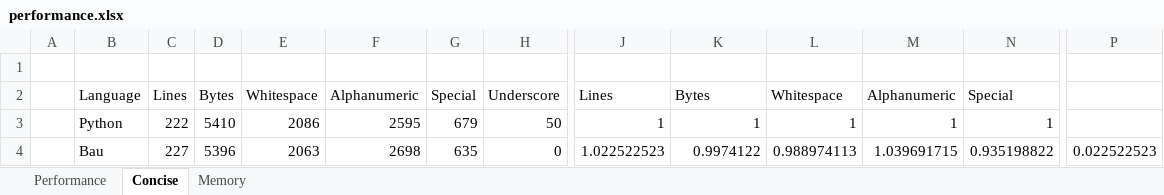
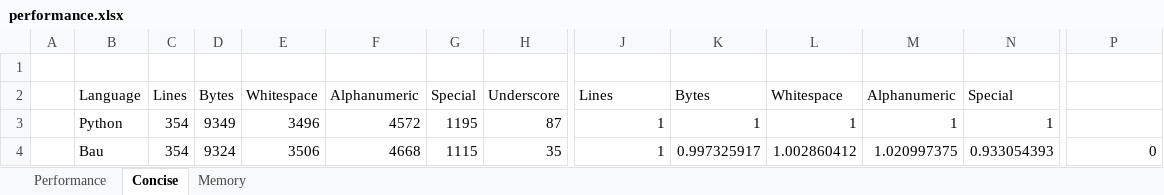
Before and after one commit to thomasmueller/bau-lang, an Excel workbook: docsrc/performance.xlsx, sheet Concise, drawn as a sheet; only a part is shown, gaps mark what is left out; values as stored, in another font and other column widths than the file's, no borders; charts and pictures not drawn; the diff covers the shown part only; the diff names each change by its address in the sheet, - before the commit and + after, or states it on an @@ line.

```diff
--- a/docsrc/performance.xlsx (sheet Concise)
+++ b/docsrc/performance.xlsx (sheet Concise)
-C3: 222
+C3: 354
-D3: 5410
+D3: 9349
-E3: 2086
+E3: 3496
-F3: 2595
+F3: 4572
-G3: 679
+G3: 1195
-H3: 50
+H3: 87
-C4: 227
+C4: 354
-D4: 5396
+D4: 9324
-E4: 2063
+E4: 3506
-F4: 2698
+F4: 4668
-G4: 635
+G4: 1115
-H4: 0
+H4: 35
-J4: 1.022522523
+J4: 1
-K4: 0.9974122
+K4: 0.997325917
-L4: 0.988974113
+L4: 1.002860412
-M4: 1.039691715
+M4: 1.020997375
-N4: 0.935198822
+N4: 0.933054393
-P4: 0.022522523
+P4: 0
```
Also changed, not shown: 152 edited cells elsewhere in this sheet, sheet Performance, charts or pictures, 38 other files.
